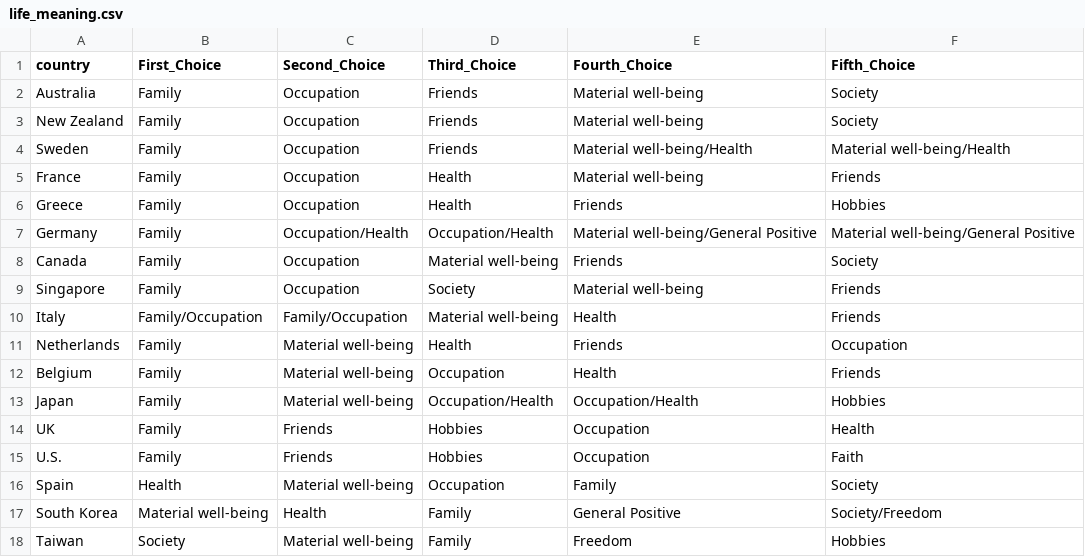
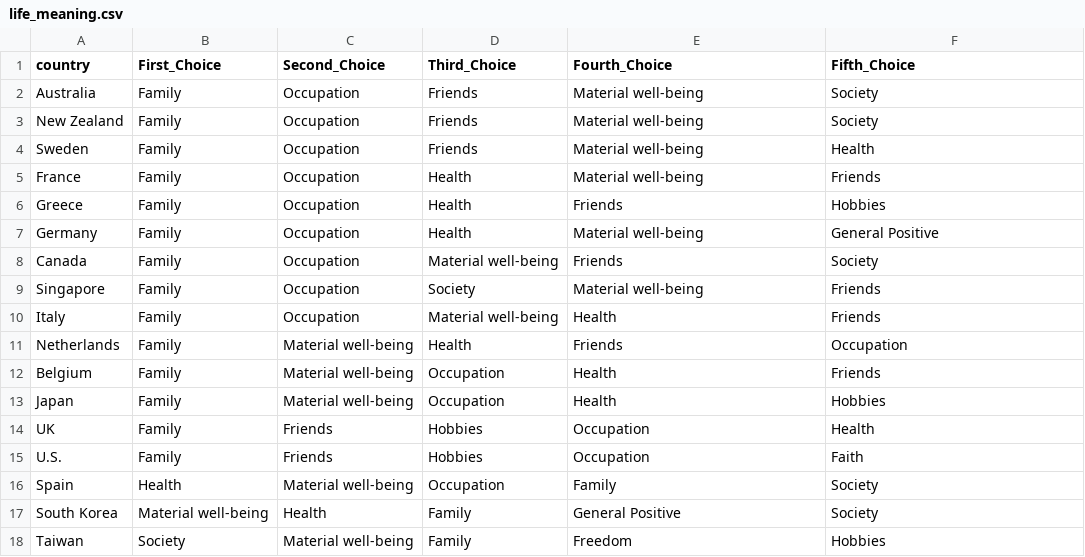
Before and after one commit to INFO526-DataViz/hw-06-meganhokama, a CSV file: data/life_meaning.csv, drawn as a sheet.

```diff
--- a/data/life_meaning.csv
+++ b/data/life_meaning.csv
@@ -3,12 +3,12 @@
 "New Zealand","Family","Occupation","Friends","Material well-being","Society"
-"Sweden","Family","Occupation","Friends","Material well-being/Health","Material well-being/Health"
+"Sweden","Family","Occupation","Friends","Material well-being","Health"
 "France","Family","Occupation","Health","Material well-being","Friends"
 "Greece","Family","Occupation","Health","Friends","Hobbies"
-"Germany","Family","Occupation/Health","Occupation/Health","Material well-being/General Positive","Material well-being/General Positive"
+"Germany","Family","Occupation","Health","Material well-being","General Positive"
 "Canada","Family","Occupation","Material well-being","Friends","Society"
 "Singapore","Family","Occupation","Society","Material well-being","Friends"
-"Italy","Family/Occupation","Family/Occupation","Material well-being","Health","Friends"
+"Italy","Family","Occupation","Material well-being","Health","Friends"
 "Netherlands","Family","Material well-being","Health","Friends","Occupation"
 "Belgium","Family","Material well-being","Occupation","Health","Friends"
-"Japan","Family","Material well-being","Occupation/Health","Occupation/Health","Hobbies"
+"Japan","Family","Material well-being","Occupation","Health","Hobbies"
 "UK","Family","Friends","Hobbies","Occupation","Health"
@@ -16,3 +16,3 @@
 "Spain","Health","Material well-being","Occupation","Family","Society"
-"South Korea","Material well-being","Health","Family","General Positive","Society/Freedom"
+"South Korea","Material well-being","Health","Family","General Positive","Society"
 "Taiwan","Society","Material well-being","Family","Freedom","Hobbies"
```
Also changed, not shown: 1 other file.
